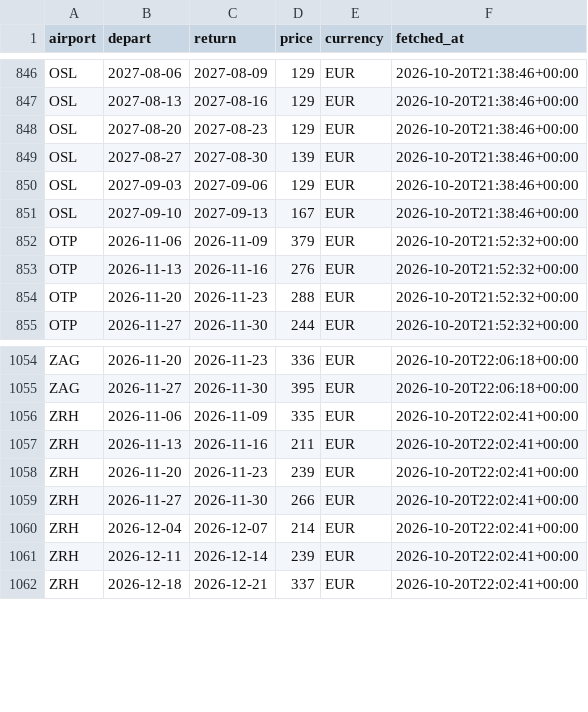
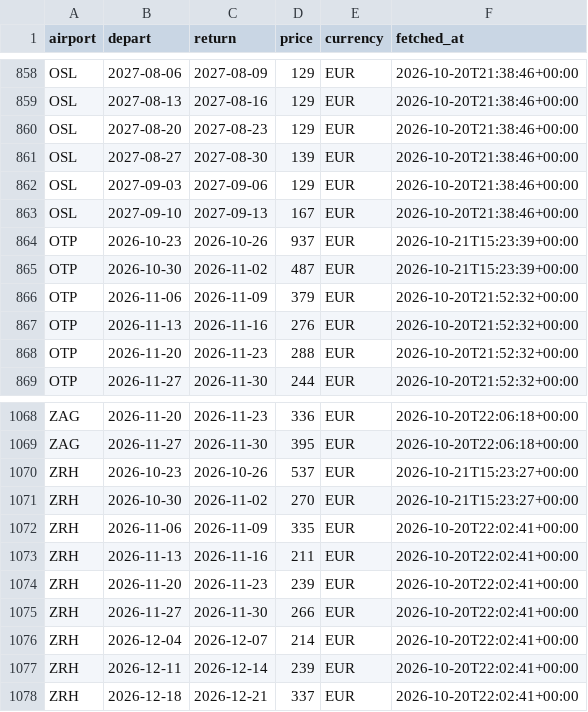
Before and after one commit to clombion/kiz-radar, a CSV file: docs/data/fares.csv, drawn as a sheet; only a part is shown, gaps mark what is left out; the diff covers the shown part only; the diff names each change by its address in the sheet, - before the commit and + after, or states it on an @@ line.

```diff
--- a/docs/data/fares.csv
+++ b/docs/data/fares.csv
+row 864: OTP | 2026-10-23 | 2026-10-26 | 937 | EUR | 2026-10-21T15:23:39+00:00
+row 865: OTP | 2026-10-30 | 2026-11-02 | 487 | EUR | 2026-10-21T15:23:39+00:00
+row 1070: ZRH | 2026-10-23 | 2026-10-26 | 537 | EUR | 2026-10-21T15:23:27+00:00
+row 1071: ZRH | 2026-10-30 | 2026-11-02 | 270 | EUR | 2026-10-21T15:23:27+00:00
```
Also changed, not shown: 12 added rows elsewhere in this file, docs/data/fare_jobs.csv.
